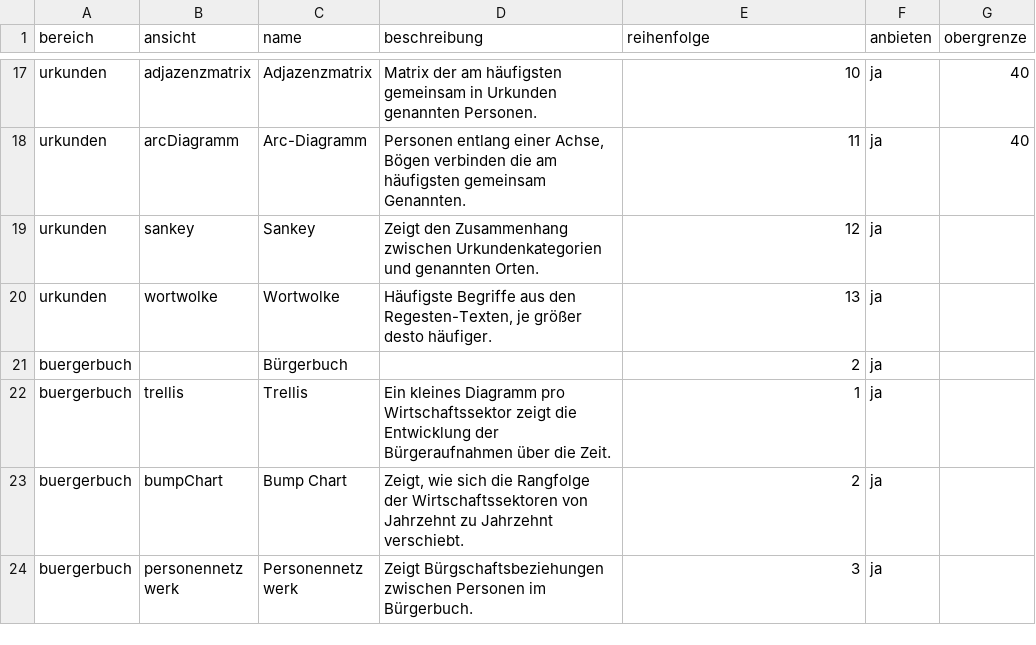
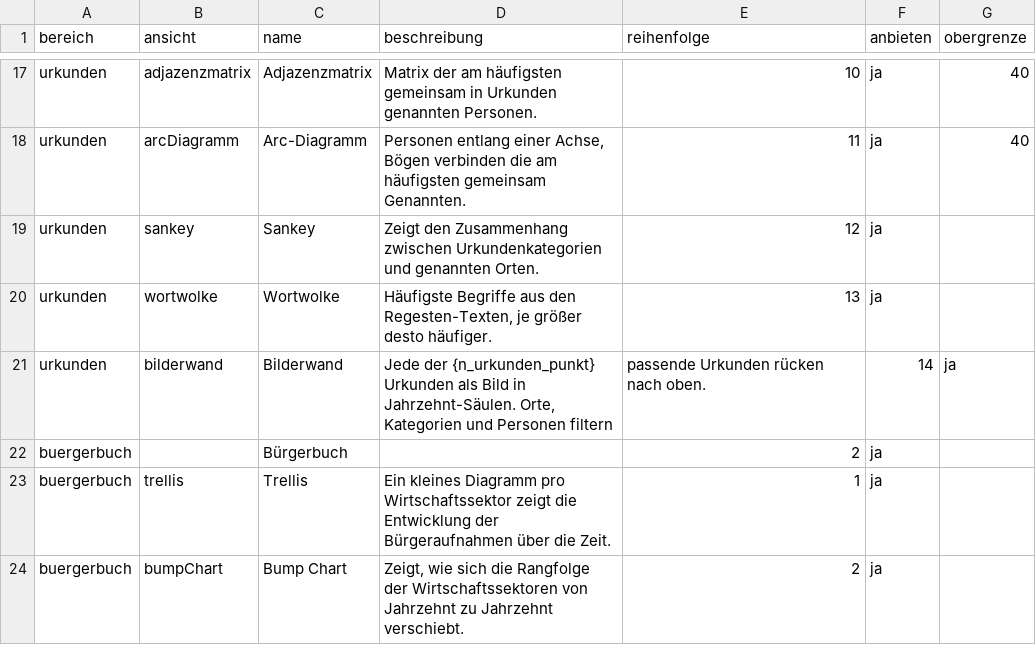
Before and after one commit to alexcapellmann-alt/Interface-Krems, a CSV file: data/ansichten.csv, drawn as a sheet; only a part is shown, gaps mark what is left out; the shorter side is filled out with more unchanged rows.

```diff
--- a/data/ansichten.csv
+++ b/data/ansichten.csv
@@ -20,2 +20,3 @@ urkunden;sankey;Sankey;Zeigt den Zusammenhang zwischen Urkundenkategorien und ge
 urkunden;wortwolke;Wortwolke;Häufigste Begriffe aus den Regesten-Texten, je größer desto häufiger.;13;ja;
+urkunden;bilderwand;Bilderwand;Jede der {n_urkunden_punkt} Urkunden als Bild in Jahrzehnt-Säulen. Orte, Kategorien und Personen filtern; passende Urkunden rücken nach oben.;14;ja;
 buergerbuch;;Bürgerbuch;;2;ja;
```
Also changed, not shown: data/infotexte.csv, 7 other files.
